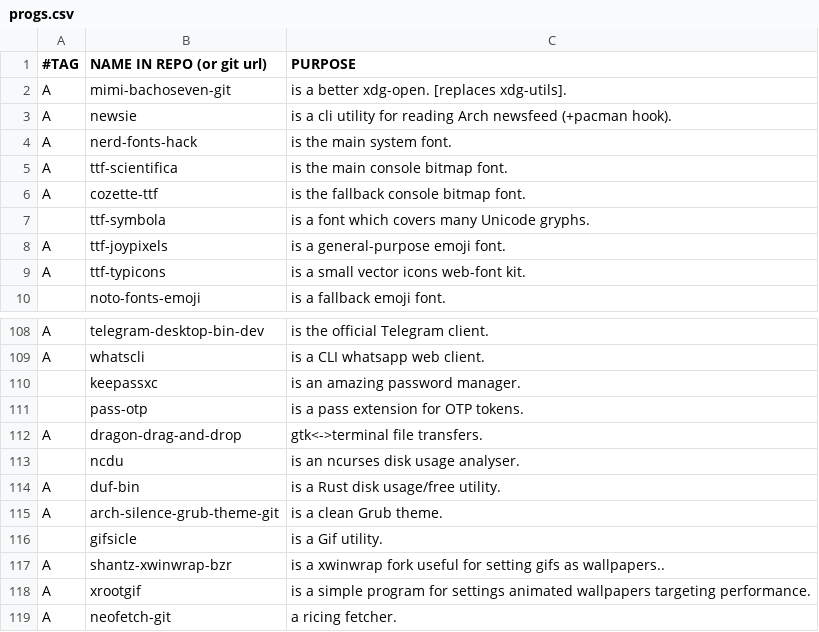
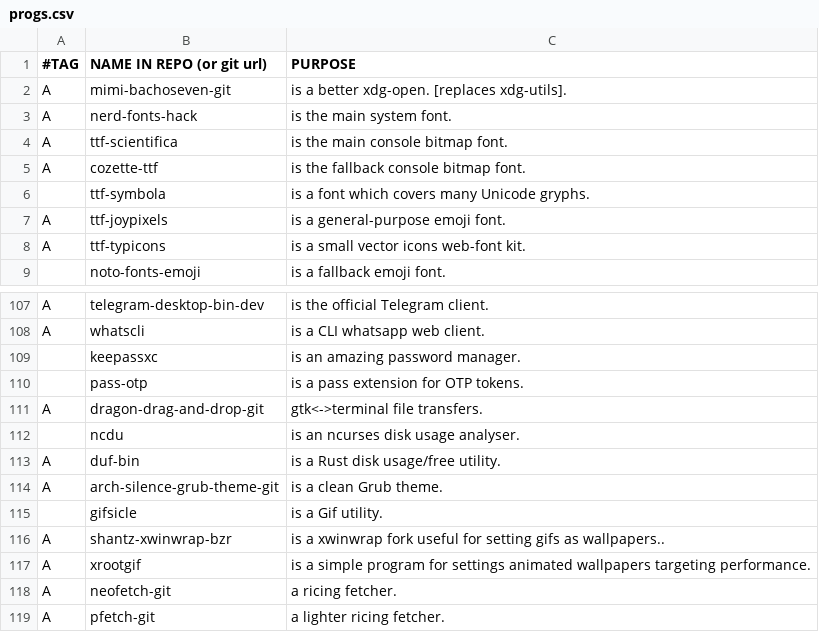
Before and after one commit to BachoSeven/AARGH, a CSV file: progs.csv, drawn as a sheet; only a part is shown, gaps mark what is left out; the shorter side is filled out with more unchanged rows.

Commit message:
fix oops && remove newsie

```diff
--- a/progs.csv
+++ b/progs.csv
@@ -2,3 +2,2 @@
 A,mimi-bachoseven-git,"is a better xdg-open. [replaces xdg-utils]."
-A,newsie,"is a cli utility for reading Arch newsfeed (+pacman hook)."
 A,nerd-fonts-hack,"is the main system font."
@@ -111,3 +110,3 @@ A,whatscli,"is a CLI whatsapp web client."
 ,pass-otp,"is a pass extension for OTP tokens."
-A,dragon-drag-and-drop,"gtk<->terminal file transfers."
+A,dragon-drag-and-drop-git,"gtk<->terminal file transfers."
 ,ncdu,"is an ncurses disk usage analyser."
```
Also changed, not shown: 1 other file.
